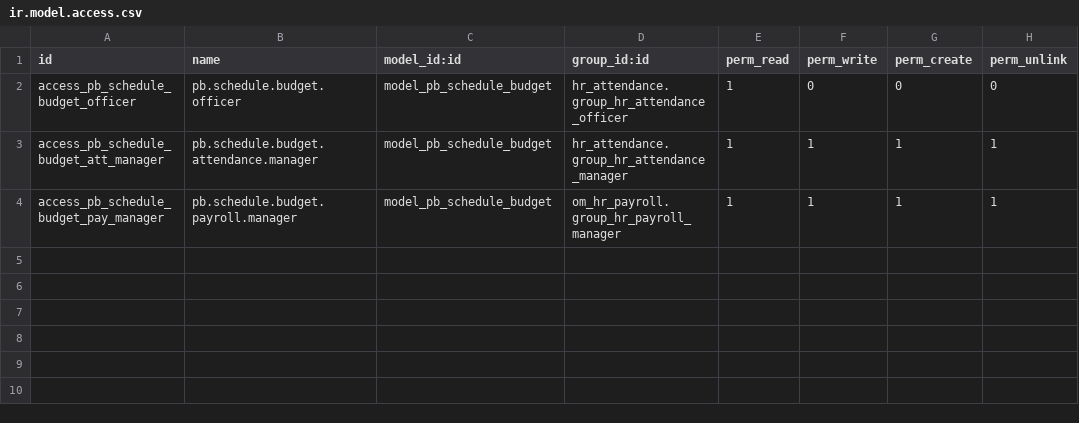
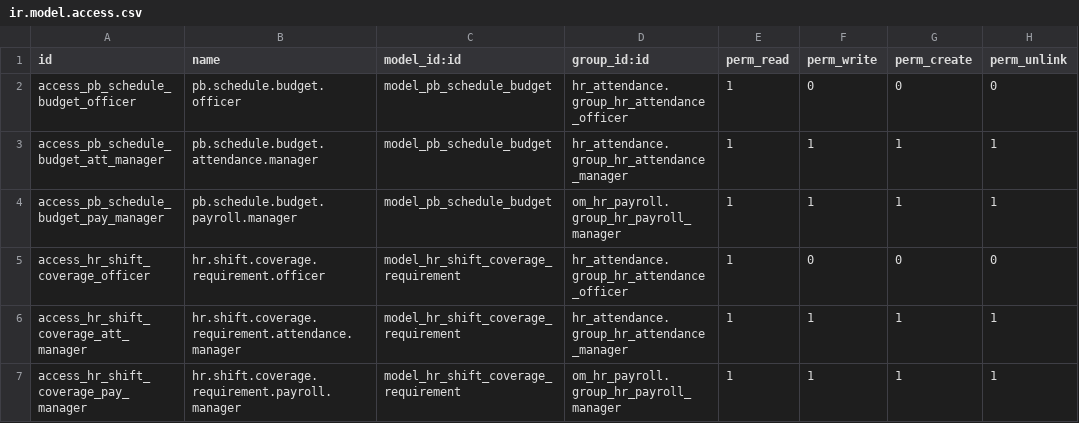
Before and after one commit to biztinct/gitlocal, a CSV file: pb_schedule/security/ir.model.access.csv, drawn as a sheet.

```diff
--- a/pb_schedule/security/ir.model.access.csv
+++ b/pb_schedule/security/ir.model.access.csv
@@ -4 +4,4 @@ access_pb_schedule_budget_att_manager,pb.schedule.budget.attendance.manager,mode
 access_pb_schedule_budget_pay_manager,pb.schedule.budget.payroll.manager,model_pb_schedule_budget,om_hr_payroll.group_hr_payroll_manager,1,1,1,1
+access_hr_shift_coverage_officer,hr.shift.coverage.requirement.officer,model_hr_shift_coverage_requirement,hr_attendance.group_hr_attendance_officer,1,0,0,0
+access_hr_shift_coverage_att_manager,hr.shift.coverage.requirement.attendance.manager,model_hr_shift_coverage_requirement,hr_attendance.group_hr_attendance_manager,1,1,1,1
+access_hr_shift_coverage_pay_manager,hr.shift.coverage.requirement.payroll.manager,model_hr_shift_coverage_requirement,om_hr_payroll.group_hr_payroll_manager,1,1,1,1
```
Also changed, not shown: 9 other files.
